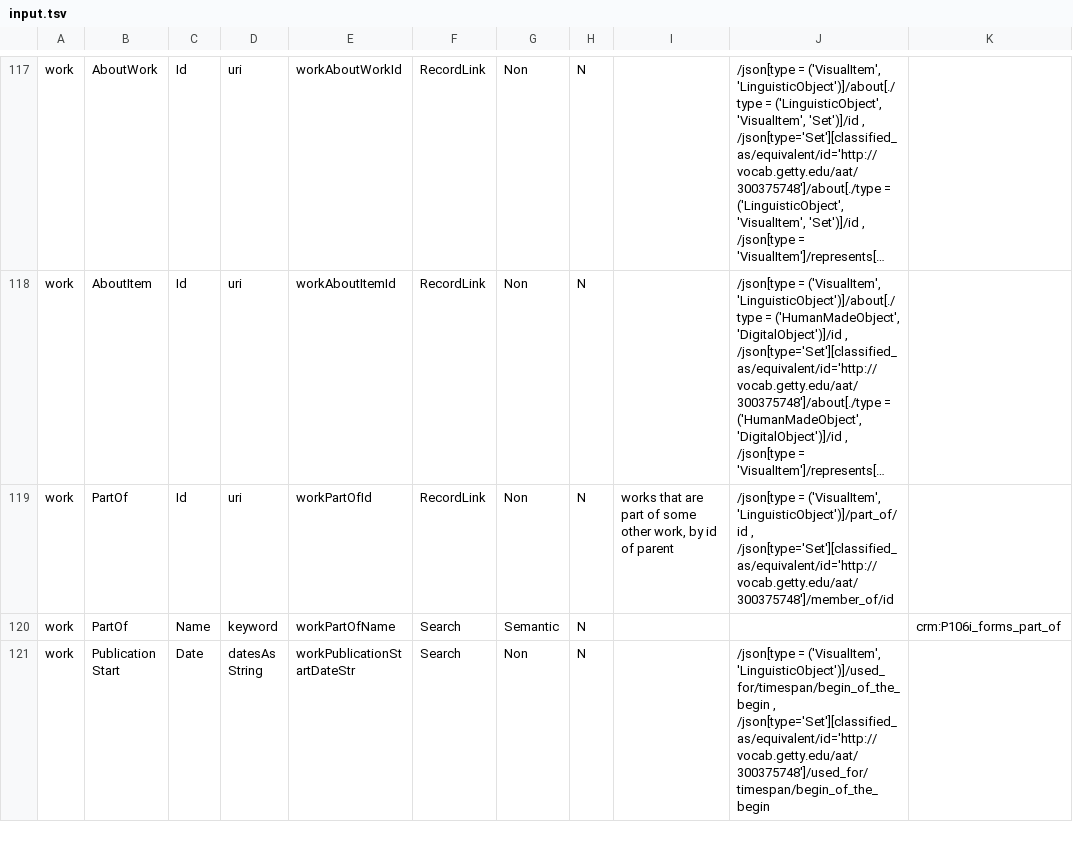
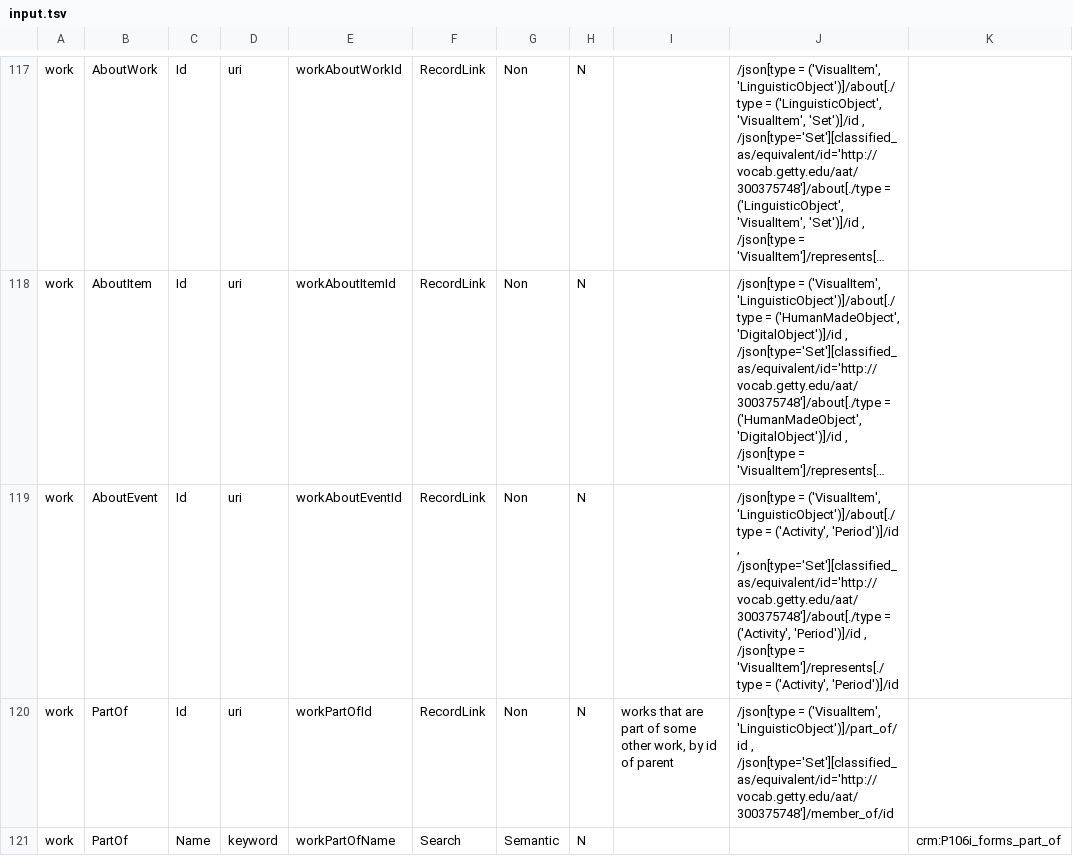
Before and after one commit to project-lux/lux-marklogic, a TSV file: scripts/generateIndexConf/input.tsv, drawn as a sheet; only a part is shown, gaps mark what is left out; the shorter side is filled out with more unchanged rows; long unchanged cells end in …; the diff names each change by its address in the sheet, - before the commit and + after, or states it on an @@ line.

Commit message:
387 added works about an event config

```diff
--- a/scripts/generateIndexConf/input.tsv
+++ b/scripts/generateIndexConf/input.tsv
+row 119: work | AboutEvent | Id | uri | workAboutEventId | RecordLink | Non | N |  | /json[type = ('VisualItem', 'LinguisticObject')]/about[./type = ('Activity', 'Period')]/id , /json[type='Set'][classified_as/equivalent/id='http://vocab.getty.edu/aat/300375748']/about[./type = ('Activity', 'Period')]/id , /json[type = 'VisualItem']/represents[./type = ('Activity', 'Period')]/id
```
Also changed, not shown: 4 other files.
